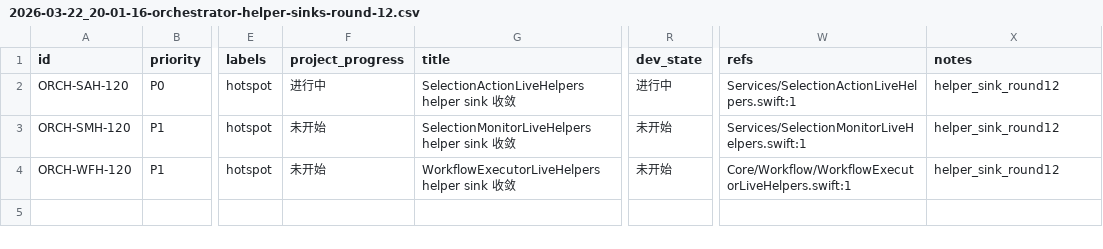
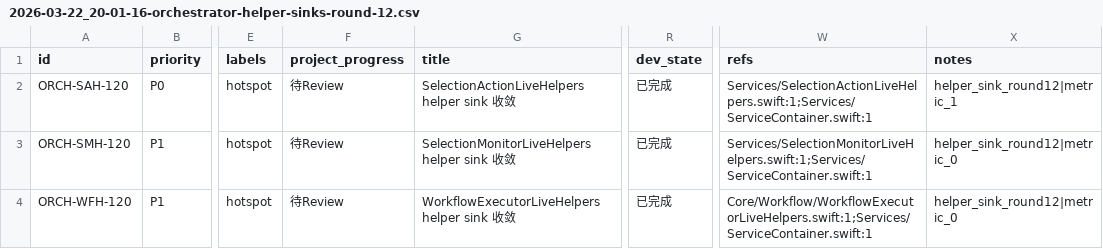
Before and after one commit to callmerio/spokeanywhere, a CSV file: spoke/issues/2026-03-22_20-01-16-orchestrator-helper-sinks-round-12.csv, drawn as a sheet; only a part is shown, gaps mark what is left out; the diff names each change by its address in the sheet, - before the commit and + after, or states it on an @@ line.

Commit message:
refactor: continue helper sink cleanup for round 12

```diff
--- a/spoke/issues/2026-03-22_20-01-16-orchestrator-helper-sinks-round-12.csv
+++ b/spoke/issues/2026-03-22_20-01-16-orchestrator-helper-sinks-round-12.csv
-F2 (project_progress): 进行中
+F2 (project_progress): 待Review
-R2 (dev_state): 进行中
+R2 (dev_state): 已完成
-W2 (refs): Services/SelectionActionLiveHelpers.swift:1
+W2 (refs): Services/SelectionActionLiveHelpers.swift:1;Services/ServiceContainer.swift:1
-X2 (notes): helper_sink_round12
+X2 (notes): helper_sink_round12|metric_1
-F3:F4 (project_progress): 未开始
+F3:F4 (project_progress): 待Review
-R3:R4 (dev_state): 未开始
+R3:R4 (dev_state): 已完成
-W3 (refs): Services/SelectionMonitorLiveHelpers.swift:1
+W3 (refs): Services/SelectionMonitorLiveHelpers.swift:1;Services/ServiceContainer.swift:1
-X3:X4 (notes): helper_sink_round12
+X3:X4 (notes): helper_sink_round12|metric_0
-W4 (refs): Core/Workflow/WorkflowExecutorLiveHelpers.swift:1
+W4 (refs): Core/Workflow/WorkflowExecutorLiveHelpers.swift:1;Services/ServiceContainer.swift:1
```
Also changed, not shown: 4 other files.
